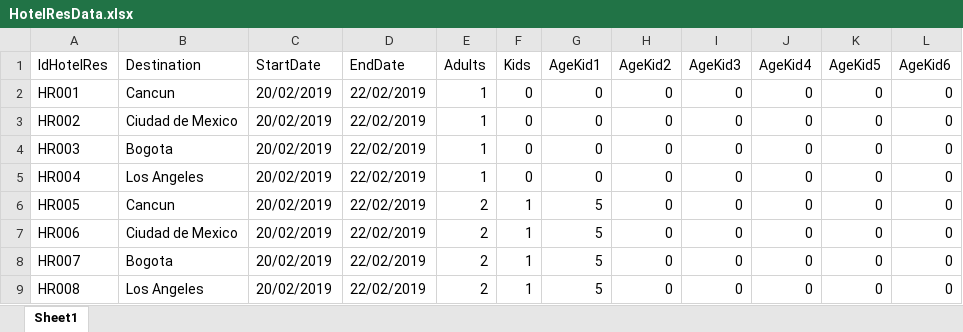
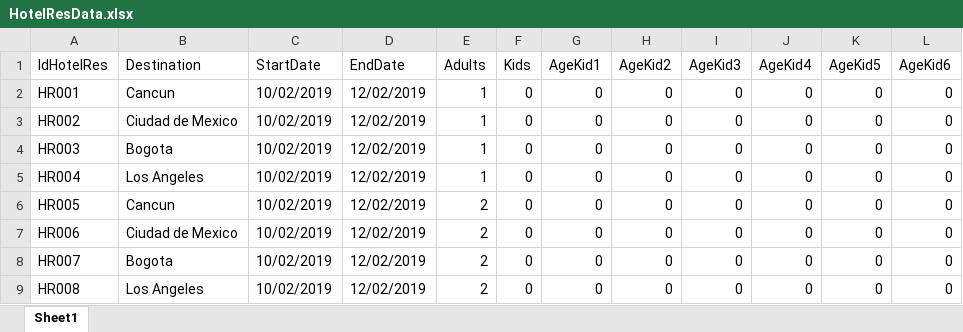
Before and after one commit to enriqu3l/reposelenium, an Excel workbook: testautomation/target/classes/SourceDataFiles/HotelResData.xlsx, sheet Sheet1, drawn as a sheet; values as stored, in another font and other column widths than the file's, no borders; the diff names each change by its address in the sheet, - before the commit and + after, or states it on an @@ line.

Commit message:
Running first tests using excel data

```diff
--- a/testautomation/target/classes/SourceDataFiles/HotelResData.xlsx (sheet Sheet1)
+++ b/testautomation/target/classes/SourceDataFiles/HotelResData.xlsx (sheet Sheet1)
-C2:C9 (StartDate): 20/02/2019
+C2:C9 (StartDate): 10/02/2019
-D2:D9 (EndDate): 22/02/2019
+D2:D9 (EndDate): 12/02/2019
-F6:F9 (Kids): 1
+F6:F9 (Kids): 0
-G6:G9 (AgeKid1): 5
+G6:G9 (AgeKid1): 0
```
Also changed, not shown: testautomation/src/main/resources/SourceDataFiles/HotelResData.xlsx, 11 other files.
